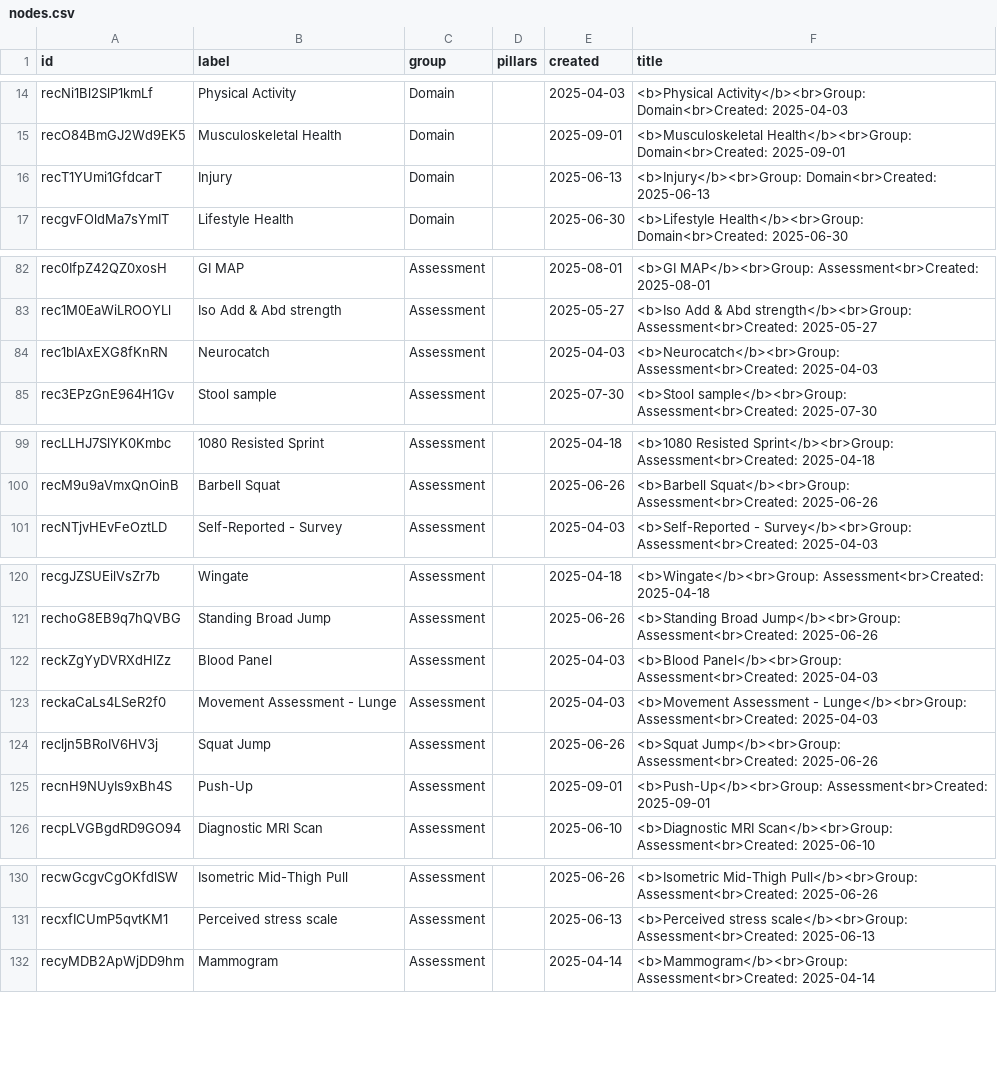
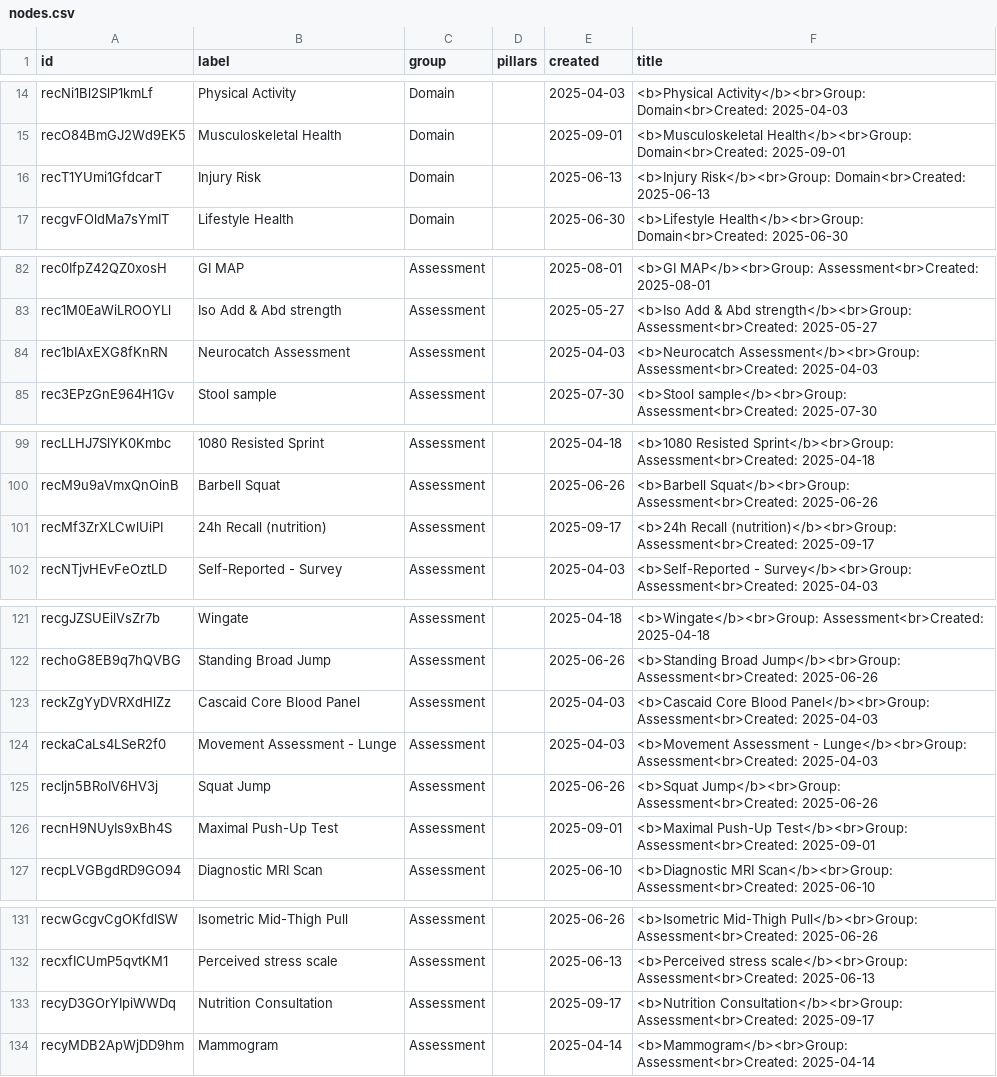
Before and after one commit to nmyhill/airtable-api-integration, a CSV file: data/nodes.csv, drawn as a sheet; only a part is shown, gaps mark what is left out; the diff covers the shown part only.

```diff
--- a/data/nodes.csv
+++ b/data/nodes.csv
@@ -15,3 +15,3 @@ recNi1Bl2SlP1kmLf,Physical Activity,Domain,,2025-04-03,<b>Physical Activity</b><
 recO84BmGJ2Wd9EK5,Musculoskeletal Health,Domain,,2025-09-01,<b>Musculoskeletal Health</b><br>Group: Domain<br>Created: 2025-09-01
-recT1YUmi1GfdcarT,Injury,Domain,,2025-06-13,<b>Injury</b><br>Group: Domain<br>Created: 2025-06-13
+recT1YUmi1GfdcarT,Injury Risk,Domain,,2025-06-13,<b>Injury Risk</b><br>Group: Domain<br>Created: 2025-06-13
 recgvFOldMa7sYmIT,Lifestyle Health,Domain,,2025-06-30,<b>Lifestyle Health</b><br>Group: Domain<br>Created: 2025-06-30
@@ -83,3 +83,3 @@ rec0IfpZ42QZ0xosH,GI MAP,Assessment,,2025-08-01,<b>GI MAP</b><br>Group: Assessme
 rec1M0EaWiLROOYLl,Iso Add & Abd strength,Assessment,,2025-05-27,<b>Iso Add & Abd strength</b><br>Group: Assessment<br>Created: 2025-05-27
-rec1bIAxEXG8fKnRN,Neurocatch,Assessment,,2025-04-03,<b>Neurocatch</b><br>Group: Assessment<br>Created: 2025-04-03
+rec1bIAxEXG8fKnRN,Neurocatch Assessment,Assessment,,2025-04-03,<b>Neurocatch Assessment</b><br>Group: Assessment<br>Created: 2025-04-03
 rec3EPzGnE964H1Gv,Stool sample,Assessment,,2025-07-30,<b>Stool sample</b><br>Group: Assessment<br>Created: 2025-07-30
@@ -100,2 +100,3 @@ recLLHJ7SlYK0Kmbc,1080 Resisted Sprint,Assessment,,2025-04-18,<b>1080 Resisted S
 recM9u9aVmxQnOinB,Barbell Squat,Assessment,,2025-06-26,<b>Barbell Squat</b><br>Group: Assessment<br>Created: 2025-06-26
+recMf3ZrXLCwlUiPI,24h Recall (nutrition),Assessment,,2025-09-17,<b>24h Recall (nutrition)</b><br>Group: Assessment<br>Created: 2025-09-17
 recNTjvHEvFeOztLD,Self-Reported - Survey,Assessment,,2025-04-03,<b>Self-Reported - Survey</b><br>Group: Assessment<br>Created: 2025-04-03
@@ -121,6 +122,6 @@ recgJZSUEilVsZr7b,Wingate,Assessment,,2025-04-18,<b>Wingate</b><br>Group: Assess
 rechoG8EB9q7hQVBG,Standing Broad Jump,Assessment,,2025-06-26,<b>Standing Broad Jump</b><br>Group: Assessment<br>Created: 2025-06-26
-reckZgYyDVRXdHlZz,Blood Panel,Assessment,,2025-04-03,<b>Blood Panel</b><br>Group: Assessment<br>Created: 2025-04-03
+reckZgYyDVRXdHlZz,Cascaid Core Blood Panel,Assessment,,2025-04-03,<b>Cascaid Core Blood Panel</b><br>Group: Assessment<br>Created: 2025-04-03
 reckaCaLs4LSeR2f0,Movement Assessment - Lunge,Assessment,,2025-04-03,<b>Movement Assessment - Lunge</b><br>Group: Assessment<br>Created: 2025-04-03
 recljn5BRoIV6HV3j,Squat Jump,Assessment,,2025-06-26,<b>Squat Jump</b><br>Group: Assessment<br>Created: 2025-06-26
-recnH9NUyIs9xBh4S,Push-Up,Assessment,,2025-09-01,<b>Push-Up</b><br>Group: Assessment<br>Created: 2025-09-01
+recnH9NUyIs9xBh4S,Maximal Push-Up Test,Assessment,,2025-09-01,<b>Maximal Push-Up Test</b><br>Group: Assessment<br>Created: 2025-09-01
 recpLVGBgdRD9GO94,Diagnostic MRI Scan,Assessment,,2025-06-10,<b>Diagnostic MRI Scan</b><br>Group: Assessment<br>Created: 2025-06-10
@@ -131,2 +132,3 @@ recwGcgvCgOKfdlSW,Isometric Mid-Thigh Pull,Assessment,,2025-06-26,<b>Isometric M
 recxfICUmP5qvtKM1,Perceived stress scale,Assessment,,2025-06-13,<b>Perceived stress scale</b><br>Group: Assessment<br>Created: 2025-06-13
+recyD3GOrYIpiWWDq,Nutrition Consultation,Assessment,,2025-09-17,<b>Nutrition Consultation</b><br>Group: Assessment<br>Created: 2025-09-17
 recyMDB2ApWjDD9hm,Mammogram,Assessment,,2025-04-14,<b>Mammogram</b><br>Group: Assessment<br>Created: 2025-04-14
```
Also changed, not shown: 4 edited cells elsewhere in this file, 4 other files.
